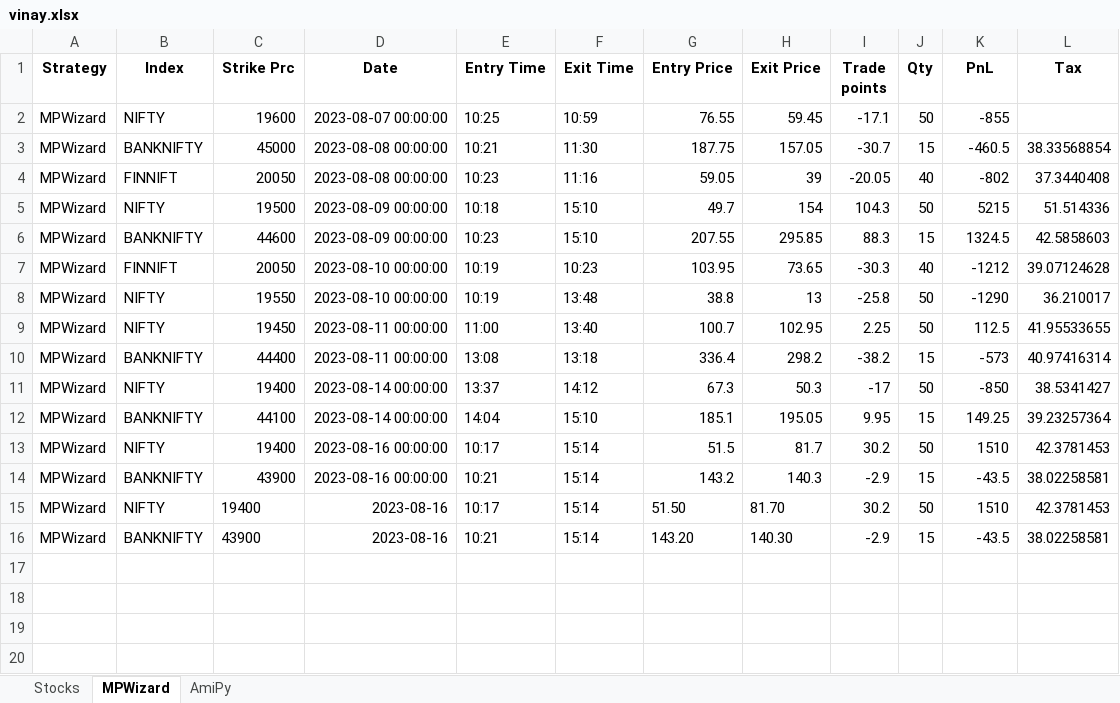
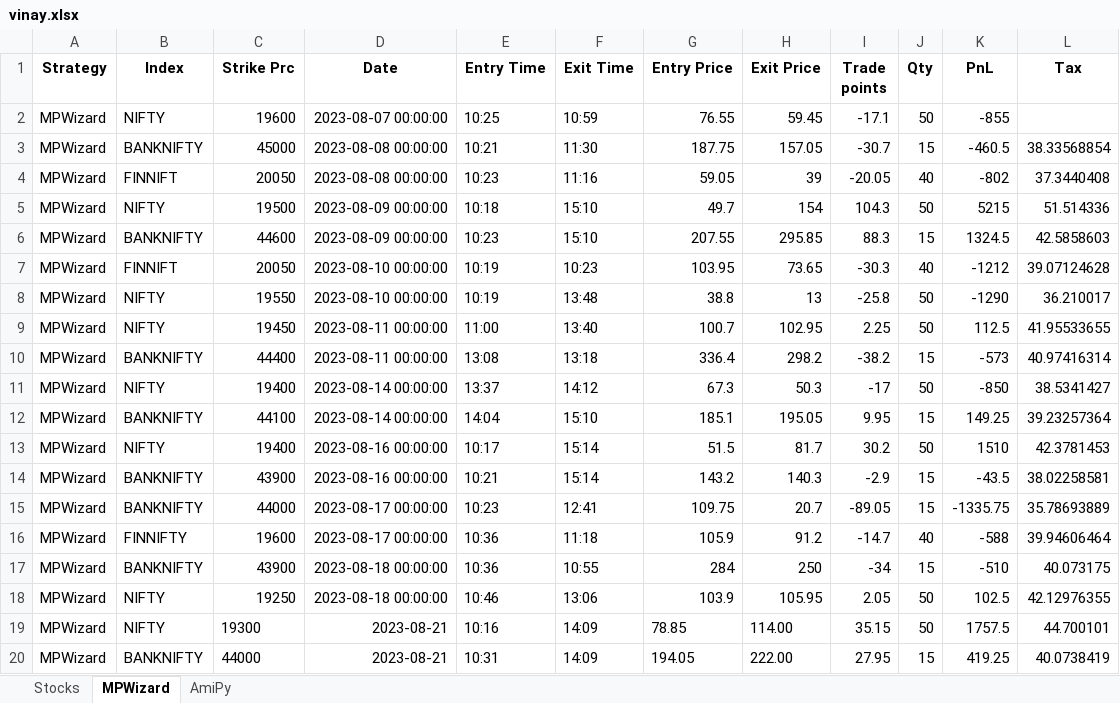
Before and after one commit to SerendipityOrg/TradeMan, an Excel workbook: Utils/excel/vinay.xlsx, sheet MPWizard, drawn as a sheet; values as stored, in another font and other column widths than the file's, no borders; addresses are those after the commit; the diff names each change by its address in the sheet, - before the commit and + after, or states it on an @@ line.

```diff
--- a/Utils/excel/vinay.xlsx (sheet MPWizard)
+++ b/Utils/excel/vinay.xlsx (sheet MPWizard)
+row 15: MPWizard | BANKNIFTY | 44000 | 2023-08-17 00:00:00 | 10:23 | 12:41 | 109.75 | 20.7 | -89.05 | 15 | -1335.75 | 35.78693889
+row 16: MPWizard | FINNIFTY | 19600 | 2023-08-17 00:00:00 | 10:36 | 11:18 | 105.9 | 91.2 | -14.7 | 40 | -588 | 39.94606464
+row 17: MPWizard | BANKNIFTY | 43900 | 2023-08-18 00:00:00 | 10:36 | 10:55 | 284 | 250 | -34 | 15 | -510 | 40.073175
+row 18: MPWizard | NIFTY | 19250 | 2023-08-18 00:00:00 | 10:46 | 13:06 | 103.9 | 105.95 | 2.05 | 50 | 102.5 | 42.12976355
-C19 (Strike Prc): 19400
+C19 (Strike Prc): 19300
-D19:D20 (Date): 2023-08-16
+D19:D20 (Date): 2023-08-21
-E19 (Entry Time): 10:17
+E19 (Entry Time): 10:16
-F19:F20 (Exit Time): 15:14
+F19:F20 (Exit Time): 14:09
-G19 (Entry Price): 51.50
+G19 (Entry Price): 78.85
-H19 (Exit Price): 81.70
+H19 (Exit Price): 114.00
-I19 (Trade points): 30.2
+I19 (Trade points): 35.15
-K19 (PnL): 1510
+K19 (PnL): 1757.5
-L19 (Tax): 42.3781453
+L19 (Tax): 44.700101
-C20 (Strike Prc): 43900
+C20 (Strike Prc): 44000
-E20 (Entry Time): 10:21
+E20 (Entry Time): 10:31
-G20 (Entry Price): 143.20
+G20 (Entry Price): 194.05
-H20 (Exit Price): 140.30
+H20 (Exit Price): 222.00
-I20 (Trade points): -2.9
+I20 (Trade points): 27.95
-K20 (PnL): -43.5
+K20 (PnL): 419.25
-L20 (Tax): 38.02258581
+L20 (Tax): 40.0738419
```
Also changed, not shown: Utils/excel/brijesh.xlsx, Utils/excel/omkar.xlsx, 37 other files.
